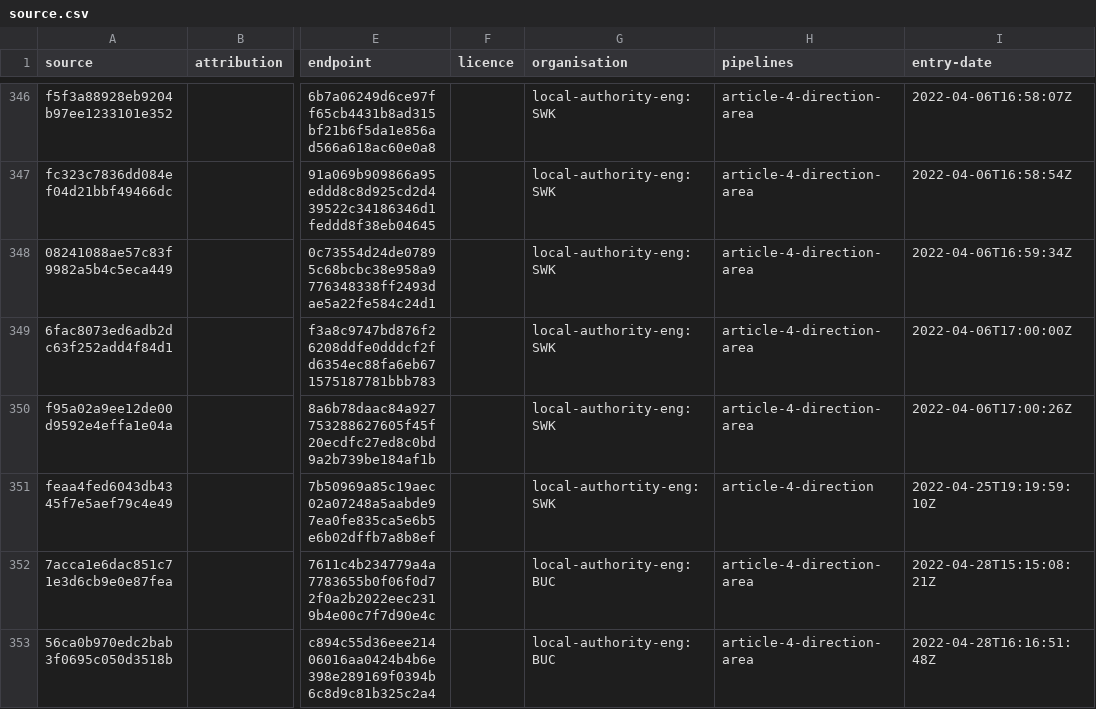
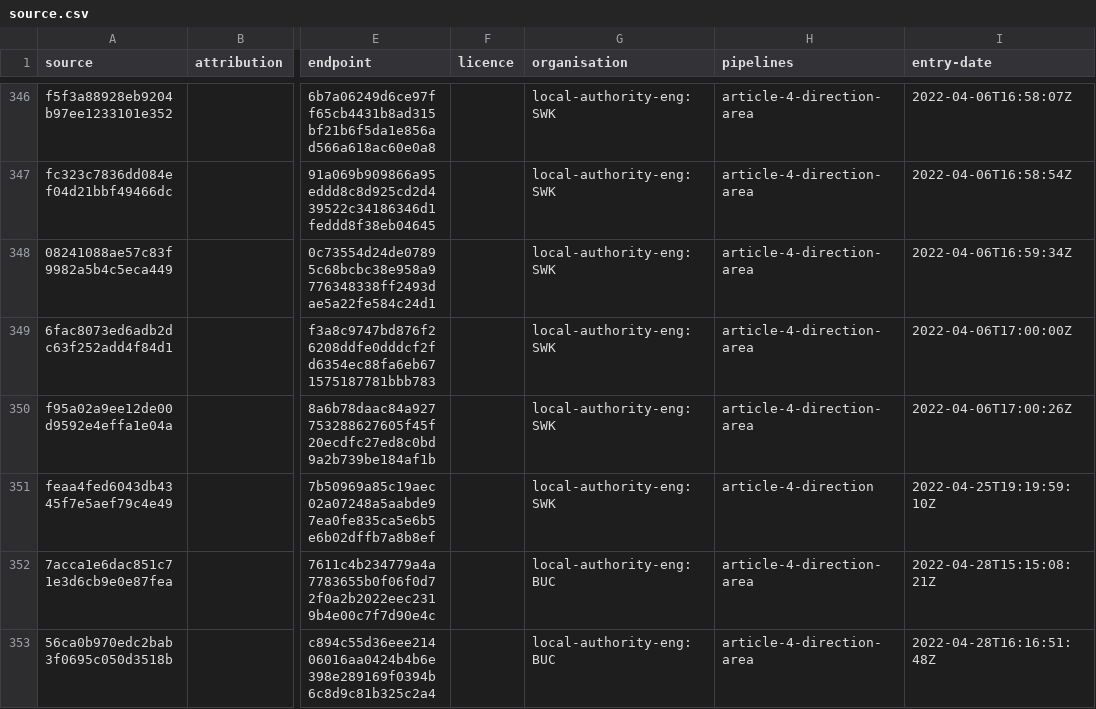
Before and after one commit to digital-land/article-4-direction-collection, a CSV file: collection/source.csv, drawn as a sheet; only a part is shown, gaps mark what is left out; the diff names each change by its address in the sheet, - before the commit and + after, or states it on an @@ line.

Commit message:
Southwark typo

```diff
--- a/collection/source.csv
+++ b/collection/source.csv
-G351 (organisation): local-authortity-eng:SWK
+G351 (organisation): local-authority-eng:SWK
```
